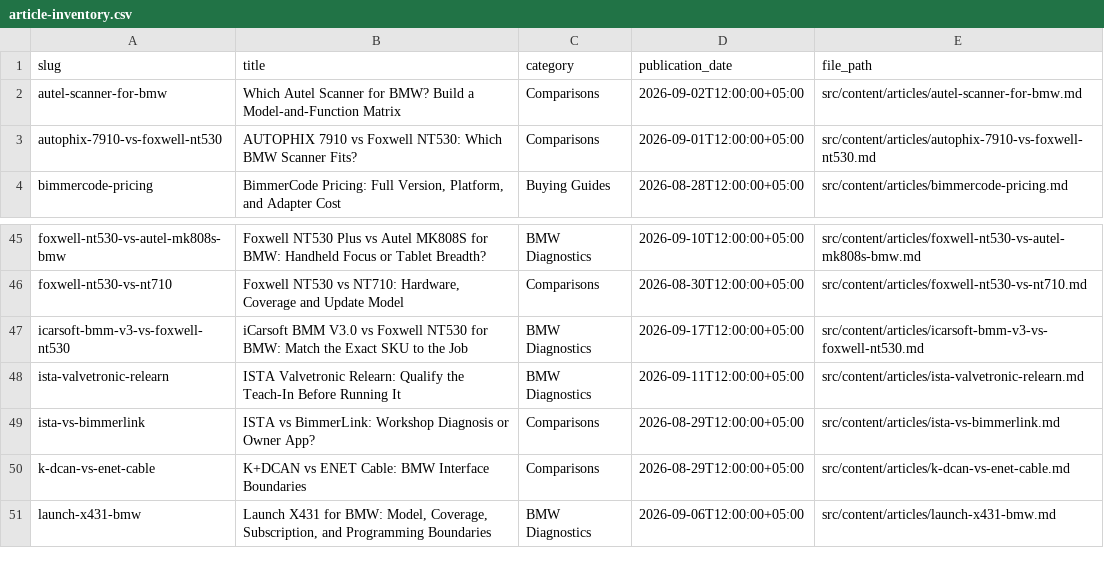
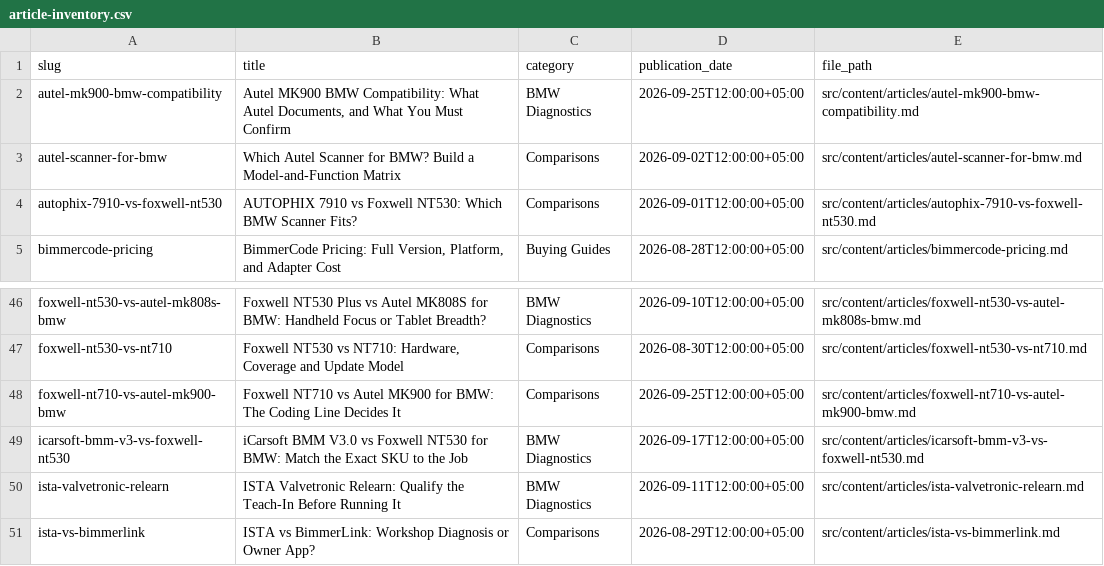
Before and after one commit to mFarhan09/chassisSignal, a CSV file: reports/affiliate/article-inventory.csv, drawn as a sheet; only a part is shown, gaps mark what is left out; the shorter side is filled out with more unchanged rows; the diff names each change by its address in the sheet, - before the commit and + after, or states it on an @@ line.

```diff
--- a/reports/affiliate/article-inventory.csv
+++ b/reports/affiliate/article-inventory.csv
+row 2: autel-mk900-bmw-compatibility | Autel MK900 BMW Compatibility: What Autel Documents, and What You Must Confirm | BMW Diagnostics | 2026-09-25T12:00:00+05:00 | src/content/articles/autel-mk900-bmw-compatibility.md
+row 48: foxwell-nt710-vs-autel-mk900-bmw | Foxwell NT710 vs Autel MK900 for BMW: The Coding Line Decides It | Comparisons | 2026-09-25T12:00:00+05:00 | src/content/articles/foxwell-nt710-vs-autel-mk900-bmw.md
```
Also changed, not shown: reports/affiliate/article-product-review.csv, reports/affiliate/final-affiliate-coverage.csv, 22 other files.
